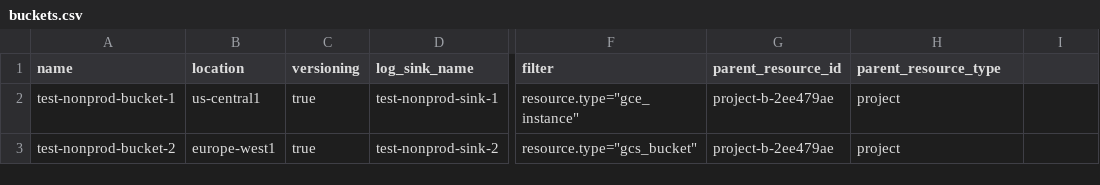
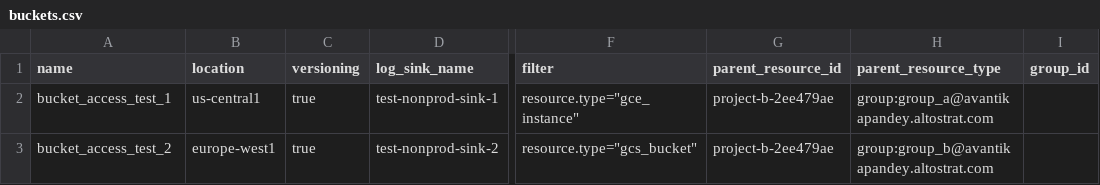
Before and after one commit to Avantika-123-ps/s-p_codes, a CSV file: envs/nonprod/buckets.csv, drawn as a sheet; only a part is shown, gaps mark what is left out; the diff names each change by its address in the sheet, - before the commit and + after, or states it on an @@ line.

Commit message:
bucket policy check

```diff
--- a/envs/nonprod/buckets.csv
+++ b/envs/nonprod/buckets.csv
-I1: (empty)
+I1: group_id
-A2 (name): test-nonprod-bucket-1
+A2 (name): bucket_access_test_1
-H2 (parent_resource_type): project
+H2 (parent_resource_type): group:group_a@avantikapandey.altostrat.com
-A3 (name): test-nonprod-bucket-2
+A3 (name): bucket_access_test_2
-H3 (parent_resource_type): project
+H3 (parent_resource_type): group:group_b@avantikapandey.altostrat.com
```
Also changed, not shown: 3 other files.
